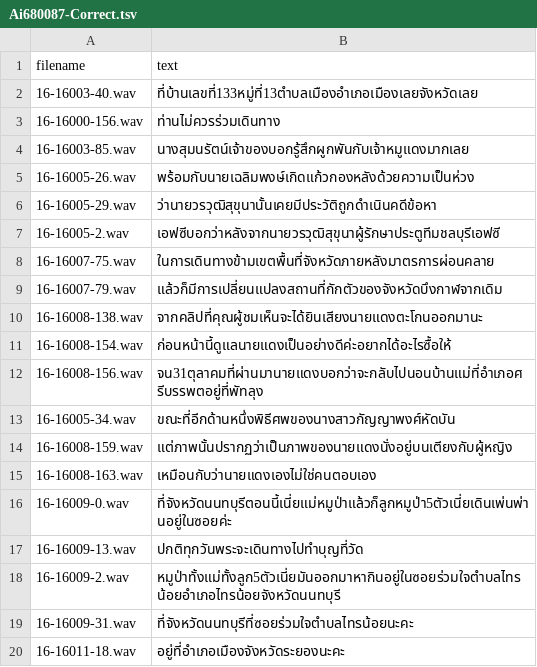
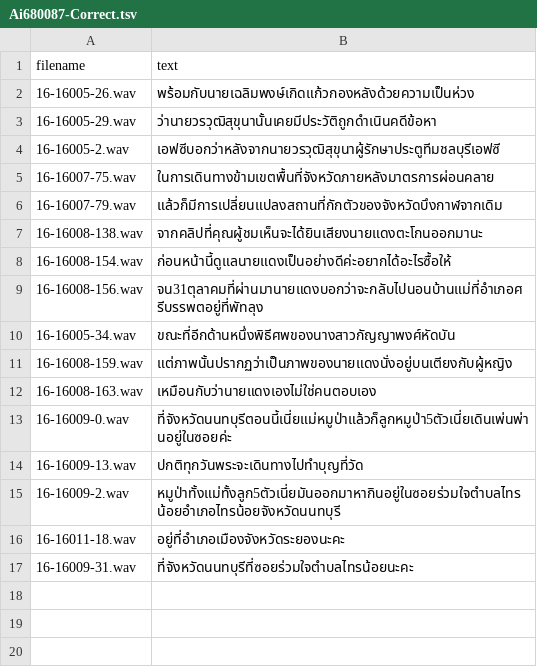
Before and after one commit to NattawutPhuddang/Annotation-metadata, a TSV file: backend/data/Ai680087-Correct.tsv, drawn as a sheet.

```diff
--- a/backend/data/Ai680087-Correct.tsv
+++ b/backend/data/Ai680087-Correct.tsv
@@ -1,5 +1,2 @@
 filename	text
-16-16003-40.wav	ที่บ้านเลขที่133หมู่ที่13ตำบลเมืองอำเภอเมืองเลยจังหวัดเลย
-16-16000-156.wav	ท่านไม่ควรร่วมเดินทาง
-16-16003-85.wav	นางสุมนรัตน์เจ้าของบอกรู้สึกผูกพันกับเจ้าหมูแดงมากเลย
 16-16005-26.wav	พร้อมกับนายเฉลิมพงษ์เกิดแก้วกองหลังด้วยความเป็นห่วง
@@ -18,3 +15,3 @@ filename	text
 16-16009-2.wav	หมูป่าทั้งแม่ทั้งลูก5ตัวเนี่ยมันออกมาหากินอยู่ในซอยร่วมใจตำบลไทรน้อยอำเภอไทรน้อยจังหวัดนนทบุรี
+16-16011-18.wav	อยู่ที่อำเภอเมืองจังหวัดระยองนะคะ
 16-16009-31.wav	ที่จังหวัดนนทบุรีที่ซอยร่วมใจตำบลไทรน้อยนะคะ
-16-16011-18.wav	อยู่ที่อำเภอเมืองจังหวัดระยองนะคะ
```
Also changed, not shown: backend/data/Correct.tsv, backend/data/fail.tsv, 3 other files.
